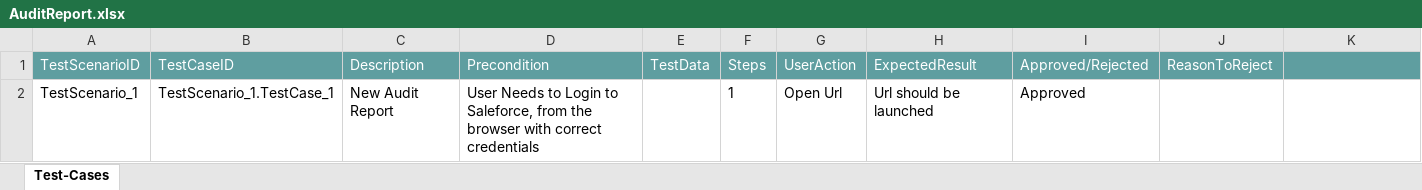
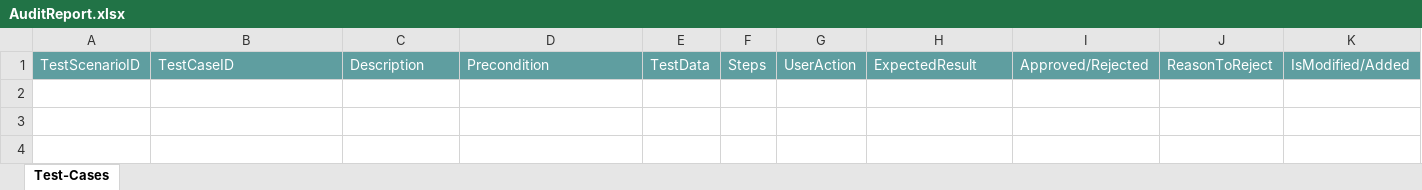
Before and after one commit to ShaikMohamedIrfan/Scenarios, an Excel workbook: AuditReport.xlsx, sheet Test-Cases, drawn as a sheet; values as stored, in another font and other column widths than the file's, no borders; table styles not drawn; the diff names each change by its address in the sheet, - before the commit and + after, or states it on an @@ line.

Commit message:
Initial Commit for Verification of Test cases

```diff
--- a/AuditReport.xlsx (sheet Test-Cases)
+++ b/AuditReport.xlsx (sheet Test-Cases)
-K1: (empty)
+K1: IsModified/Added
-row 2: TestScenario_1 | TestScenario_1.TestCase_1 | New Audit Report | User Needs to Login to Saleforce, from the browser with correct credentials |  | 1 | Open Url | Url should be launched | Approved
```
Also changed, not shown: hidden cells.
